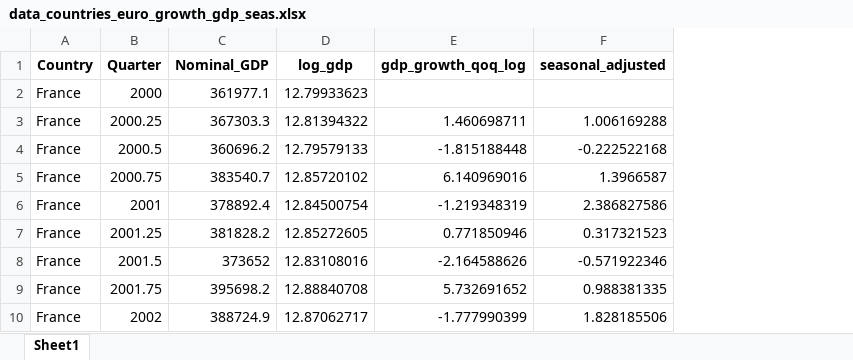
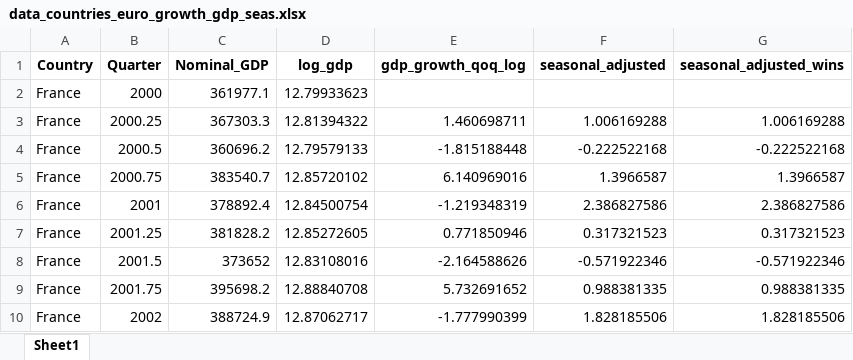
Before and after one commit to Styrs/Forcasting_euro_growth, an Excel workbook: data_countries_euro_growth_gdp_seas.xlsx, sheet Sheet1, drawn as a sheet; only a part is shown; values as stored, in another font and other column widths than the file's, no borders; the diff names each change by its address in the sheet, - before the commit and + after, or states it on an @@ line.

Commit message:
Add files via upload

```diff
--- a/data_countries_euro_growth_gdp_seas.xlsx (sheet Sheet1)
+++ b/data_countries_euro_growth_gdp_seas.xlsx (sheet Sheet1)
+column G (seasonal_adjusted_wins), rows 3-10: 1.006169288 | -0.222522168 | 1.3966587 | 2.386827586 | 0.317321523 | -0.571922346 | 0.988381335 | 1.828185506
```
